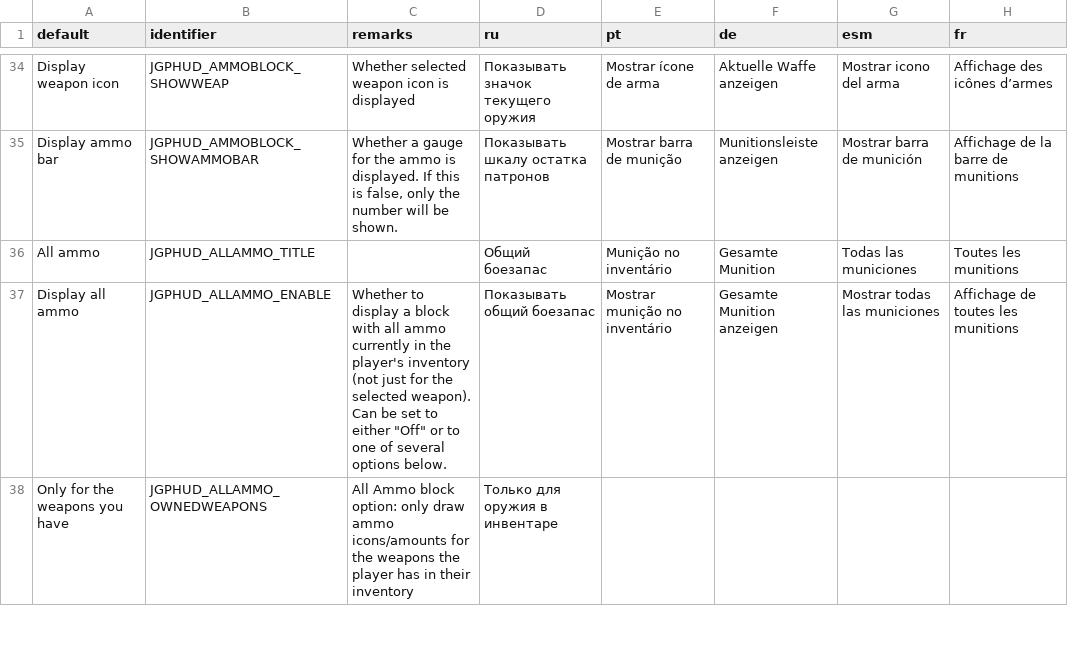
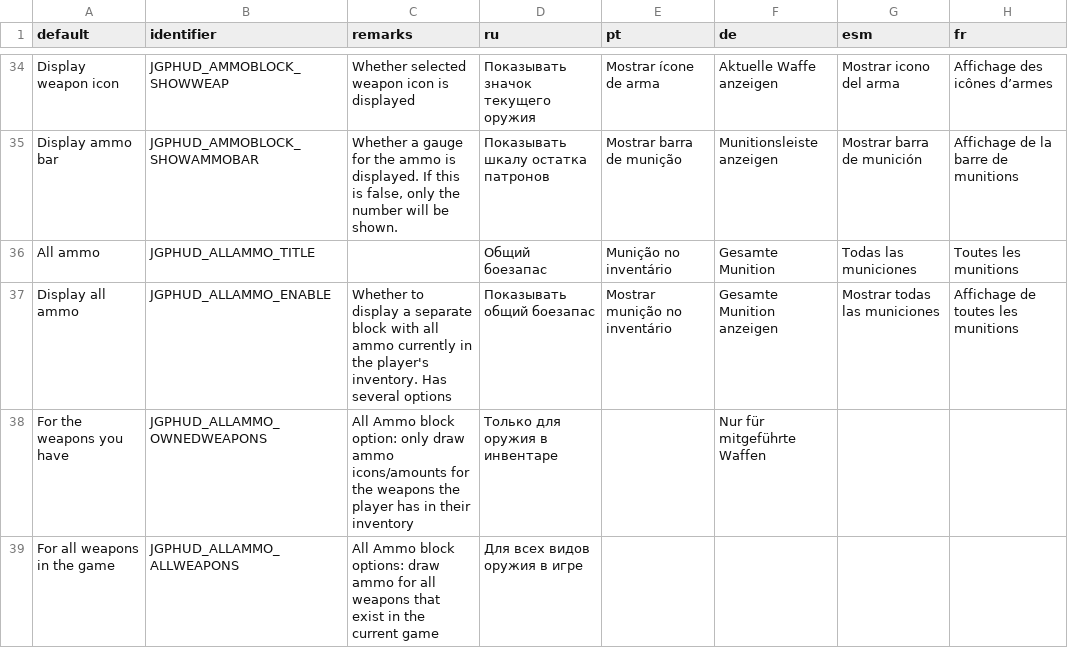
Before and after one commit to jekyllgrim/UniversalFlexibleHUD, a CSV file: LANGUAGE.csv, drawn as a sheet; only a part is shown, gaps mark what is left out; the diff covers the shown part only.

Commit message:
Split All Ammo into two options

```diff
--- a/LANGUAGE.csv
+++ b/LANGUAGE.csv
@@ -36,3 +36,4 @@ Display ammo bar,JGPHUD_AMMOBLOCK_SHOWAMMOBAR,"Whether a gauge for the ammo is d
 All ammo,JGPHUD_ALLAMMO_TITLE,,Общий боезапас,Munição no inventário,Gesamte Munition,Todas las municiones,Toutes les munitions
-Display all ammo,JGPHUD_ALLAMMO_ENABLE,"Whether to display a block with all ammo currently in the player's inventory (not just for the selected weapon). Can be set to either ""Off"" or to one of several options below.",Показывать общий боезапас,Mostrar munição no inventário,Gesamte Munition anzeigen,Mostrar todas las municiones,Affichage de toutes les munitions
-Only for the weapons you have,JGPHUD_ALLAMMO_OWNEDWEAPONS,All Ammo block option: only draw ammo icons/amounts for the weapons the player has in their inventory,Только для оружия в инвентаре,,,,
+Display all ammo,JGPHUD_ALLAMMO_ENABLE,Whether to display a separate block with all ammo currently in the player's inventory.  Has several options,Показывать общий боезапас,Mostrar munição no inventário,Gesamte Munition anzeigen,Mostrar todas las municiones,Affichage de toutes les munitions
+For the weapons you have,JGPHUD_ALLAMMO_OWNEDWEAPONS,All Ammo block option: only draw ammo icons/amounts for the weapons the player has in their inventory,Только для оружия в инвентаре,,Nur für mitgeführte Waffen,,
+For all weapons in the game,JGPHUD_ALLAMMO_ALLWEAPONS,All Ammo block options: draw ammo for all weapons that exist in the current game,Для всех видов оружия в игре,,,,
```
Also changed, not shown: 1 added row and 8 edited cells elsewhere in this file, 2 other files.
